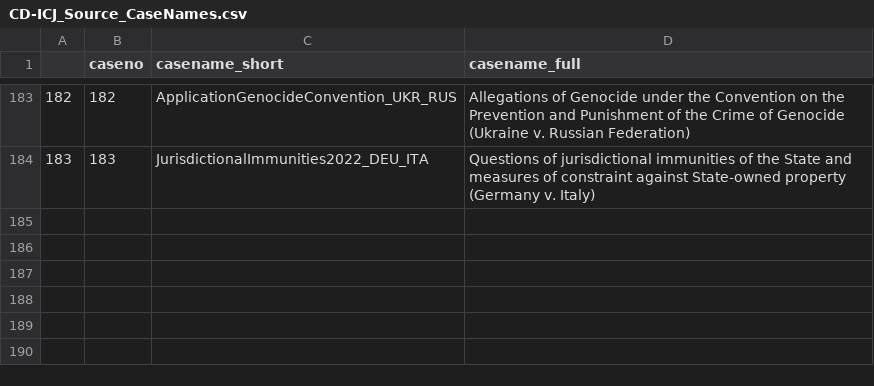
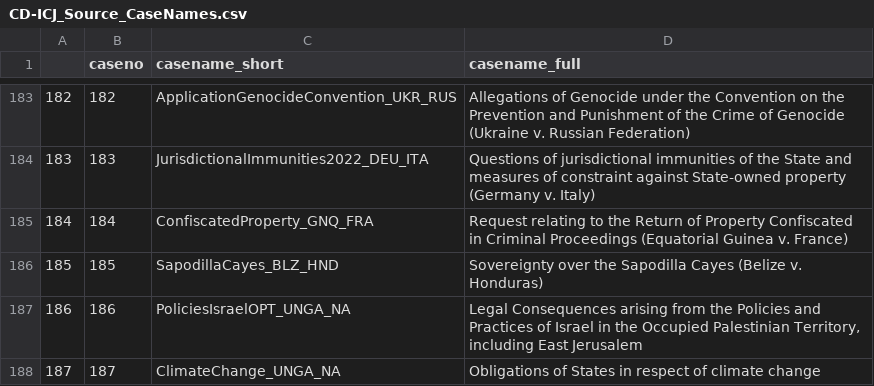
Before and after one commit to SeanFobbe/cd-icj, a CSV file: data/CD-ICJ_Source_CaseNames.csv, drawn as a sheet; only a part is shown, gaps mark what is left out.

Commit message:
add case names up to 187

```diff
--- a/data/CD-ICJ_Source_CaseNames.csv
+++ b/data/CD-ICJ_Source_CaseNames.csv
@@ -184 +184,5 @@
 183,183,JurisdictionalImmunities2022_DEU_ITA,Questions of jurisdictional immunities of the State and measures of constraint against State-owned property (Germany v. Italy)
+184,184,ConfiscatedProperty_GNQ_FRA,Request relating to the Return of Property Confiscated in Criminal Proceedings (Equatorial Guinea v. France)
+185,185,SapodillaCayes_BLZ_HND,Sovereignty over the Sapodilla Cayes (Belize v. Honduras)
+186,186,PoliciesIsraelOPT_UNGA_NA,"Legal Consequences arising from the Policies and Practices of Israel in the Occupied Palestinian Territory, including East Jerusalem"
+187,187,ClimateChange_UNGA_NA,Obligations of States in respect of climate change
```
